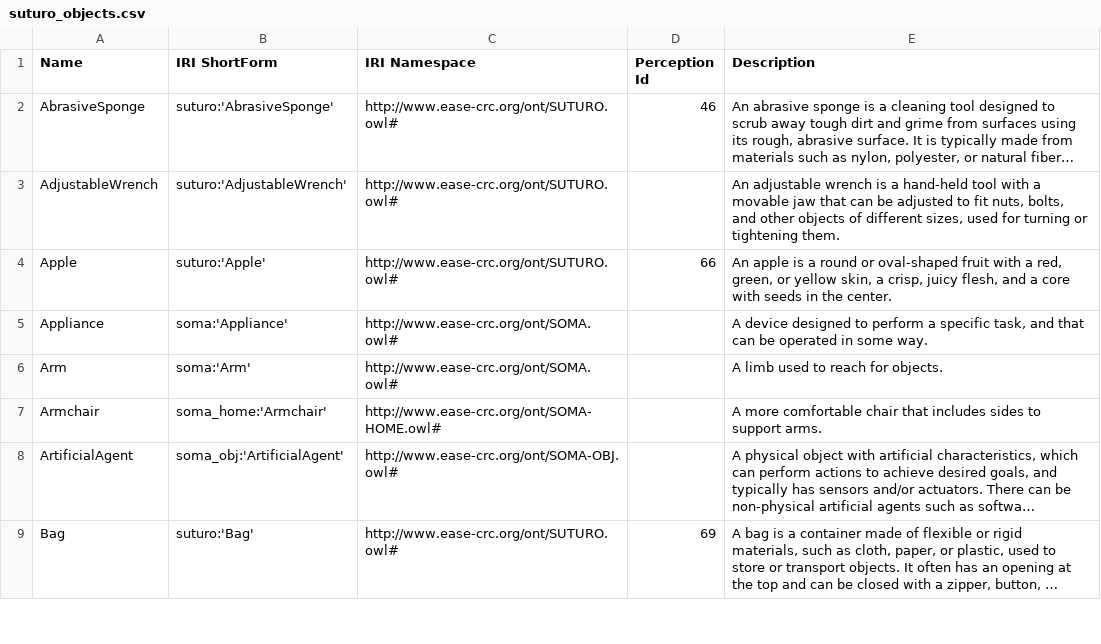
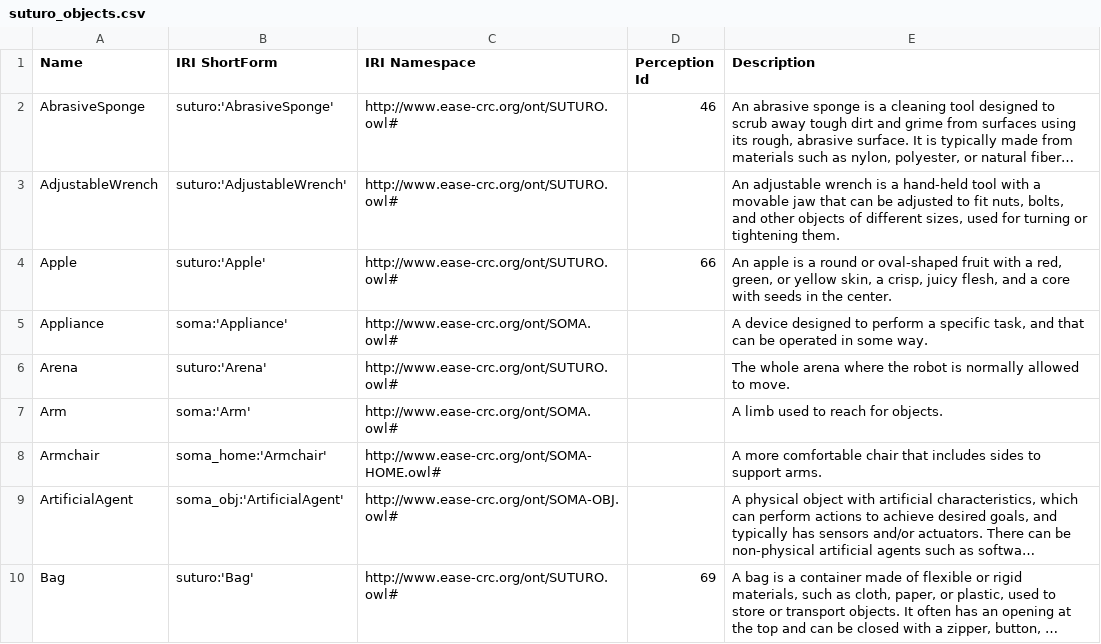
Before and after one commit to SUTURO/suturo_knowledge, a CSV file: docs/objects/owl2anything/output/suturo_objects.csv, drawn as a sheet; only a part is shown; long unchanged cells end in ….

Commit message:
Updated SUTURO Objects to c1e54b7 (owl2anything:60 :rocket:)

```diff
--- a/docs/objects/owl2anything/output/suturo_objects.csv
+++ b/docs/objects/owl2anything/output/suturo_objects.csv
@@ -5,2 +5,3 @@ Apple;suturo:'Apple';http://www.ease-crc.org/ont/SUTURO.owl#;66;An apple is a ro
 Appliance;soma:'Appliance';http://www.ease-crc.org/ont/SOMA.owl#;;A device designed to perform a specific task, and that can be operated in some way.
+Arena;suturo:'Arena';http://www.ease-crc.org/ont/SUTURO.owl#;;The whole arena where the robot is normally allowed to move.
 Arm;soma:'Arm';http://www.ease-crc.org/ont/SOMA.owl#;;A limb used to reach for objects.
```
